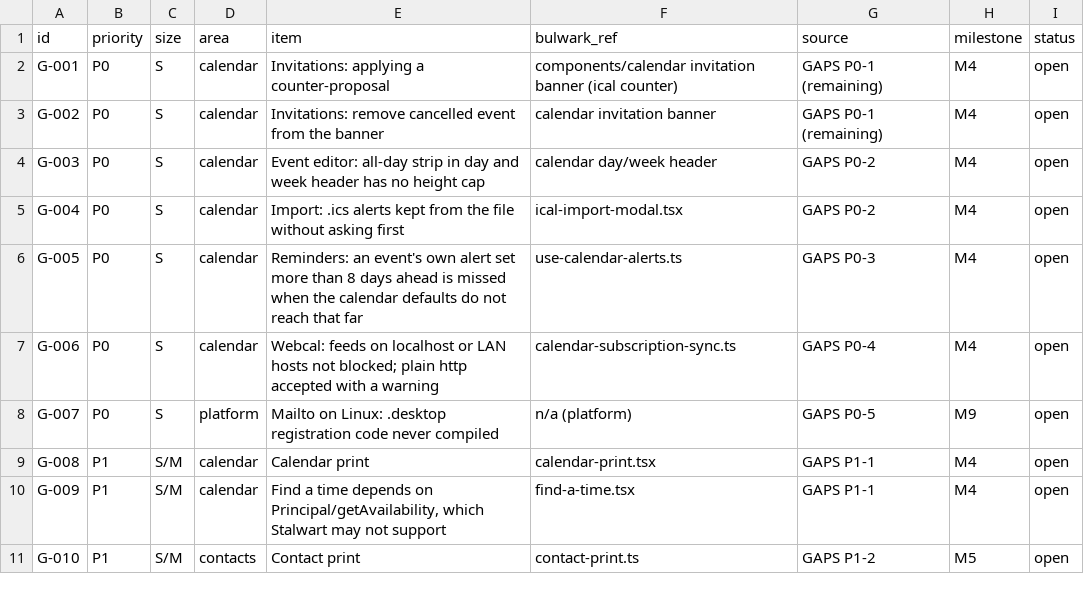
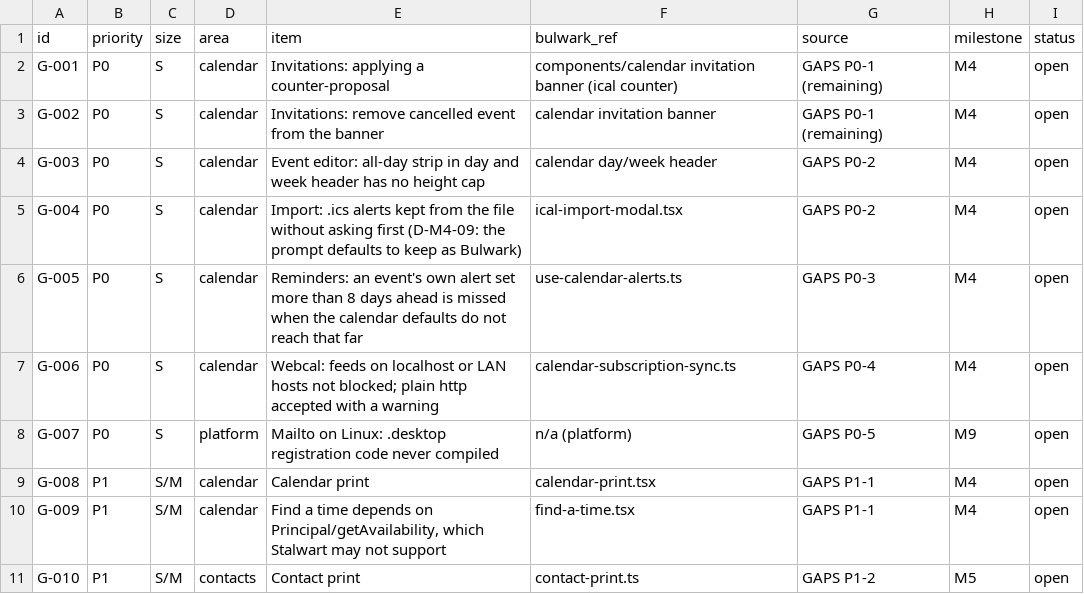
Before and after one commit to Kaan88/barbican, a CSV file: spec/gaps.csv, drawn as a sheet; only a part is shown.

```diff
--- a/spec/gaps.csv
+++ b/spec/gaps.csv
@@ -4,3 +4,3 @@ G-002,P0,S,calendar,Invitations: remove cancelled event from the banner,calendar
 G-003,P0,S,calendar,Event editor: all-day strip in day and week header has no height cap,calendar day/week header,GAPS P0-2,M4,open
-G-004,P0,S,calendar,Import: .ics alerts kept from the file without asking first,ical-import-modal.tsx,GAPS P0-2,M4,open
+G-004,P0,S,calendar,Import: .ics alerts kept from the file without asking first (D-M4-09: the prompt defaults to keep as Bulwark),ical-import-modal.tsx,GAPS P0-2,M4,open
 G-005,P0,S,calendar,Reminders: an event's own alert set more than 8 days ahead is missed when the calendar defaults do not reach that far,use-calendar-alerts.ts,GAPS P0-3,M4,open
```
Also changed, not shown: spec/rust-tests.csv, 22 other files.
